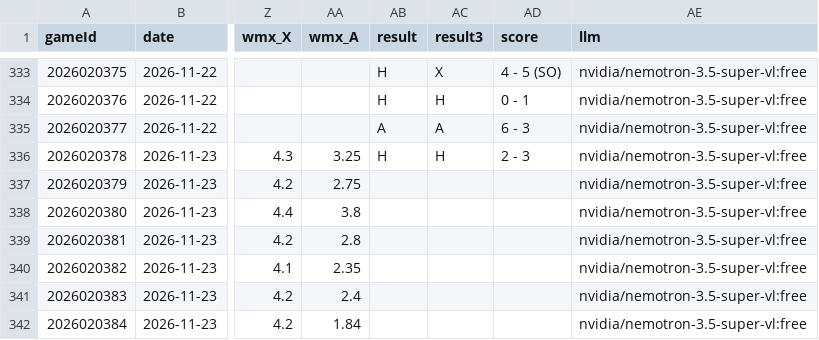
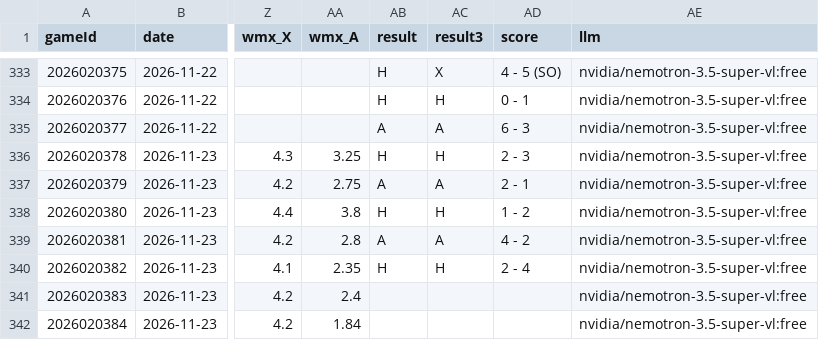
Before and after one commit to CR0ZER/NHL-Predictor, a CSV file: data/predictions.csv, drawn as a sheet; only a part is shown, gaps mark what is left out; the diff names each change by its address in the sheet, - before the commit and + after, or states it on an @@ line.

```diff
--- a/data/predictions.csv
+++ b/data/predictions.csv
-AB337 (result): (empty)
+AB337 (result): A
-AC337 (result3): (empty)
+AC337 (result3): A
-AD337 (score): (empty)
+AD337 (score): 2 - 1
-AB338 (result): (empty)
+AB338 (result): H
-AC338 (result3): (empty)
+AC338 (result3): H
-AD338 (score): (empty)
+AD338 (score): 1 - 2
-AB339 (result): (empty)
+AB339 (result): A
-AC339 (result3): (empty)
+AC339 (result3): A
-AD339 (score): (empty)
+AD339 (score): 4 - 2
-AB340 (result): (empty)
+AB340 (result): H
-AC340 (result3): (empty)
+AC340 (result3): H
-AD340 (score): (empty)
+AD340 (score): 2 - 4
```
Also changed, not shown: data/paper_bets.csv.
